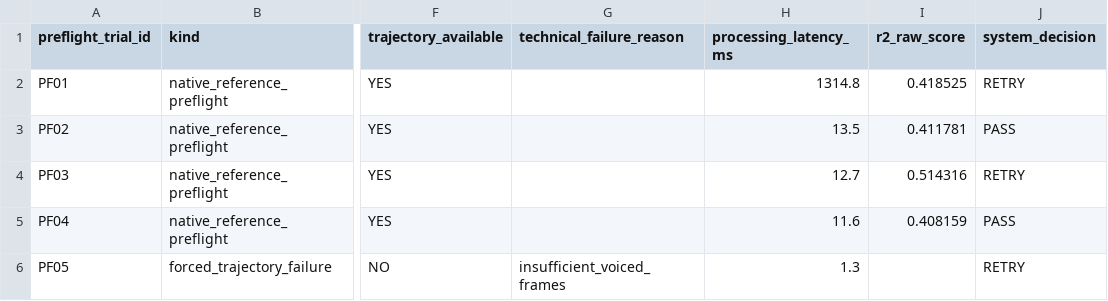
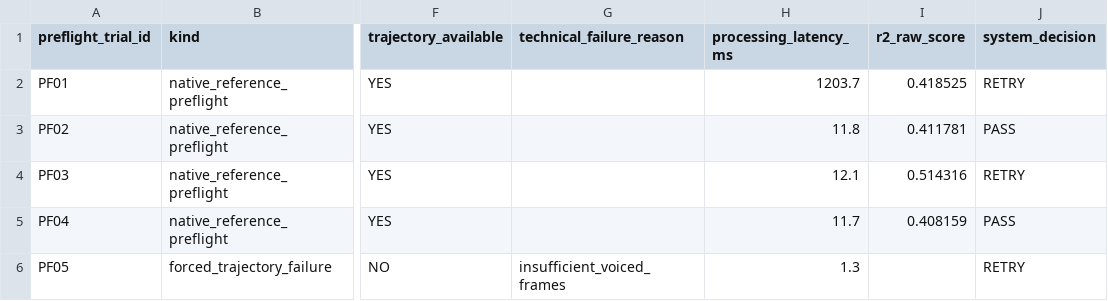
Before and after one commit to marktran0710/mandarin-speaking, a CSV file: backend/pronunciation/wav2vec_tone/data/preflight/preflight_trials.csv, drawn as a sheet; only a part is shown, gaps mark what is left out; the diff names each change by its address in the sheet, - before the commit and + after, or states it on an @@ line.

```diff
--- a/backend/pronunciation/wav2vec_tone/data/preflight/preflight_trials.csv
+++ b/backend/pronunciation/wav2vec_tone/data/preflight/preflight_trials.csv
-H2 (processing_latency_ms): 1314.8
+H2 (processing_latency_ms): 1203.7
-H3 (processing_latency_ms): 13.5
+H3 (processing_latency_ms): 11.8
-H4 (processing_latency_ms): 12.7
+H4 (processing_latency_ms): 12.1
-H5 (processing_latency_ms): 11.6
+H5 (processing_latency_ms): 11.7
```
Also changed, not shown: 14 other files.
